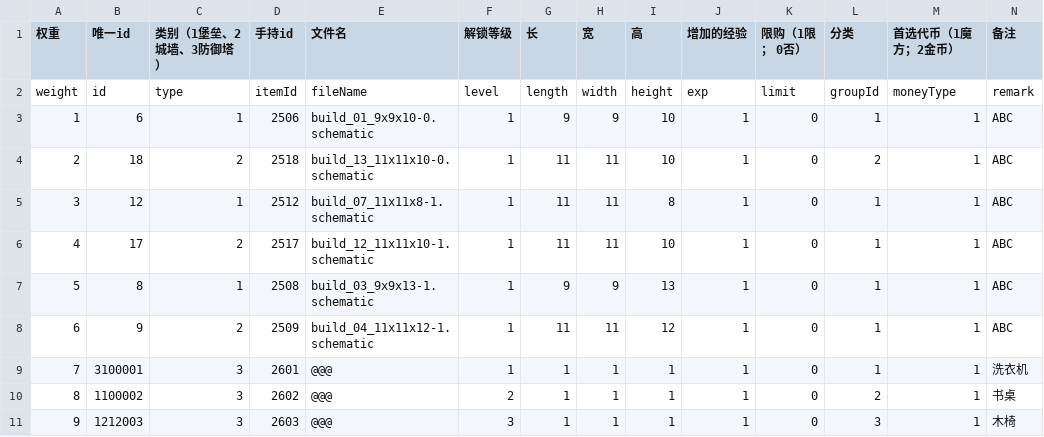
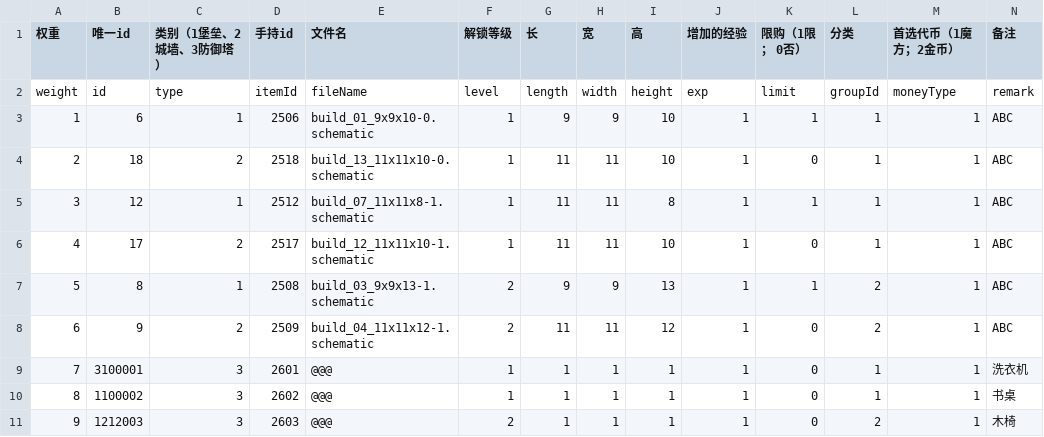
Before and after one commit to heliaoyuan10086/Game, a CSV file: BlockFort/store.csv, drawn as a sheet.

Commit message:
修改store表

```diff
--- a/BlockFort/store.csv
+++ b/BlockFort/store.csv
@@ -2,10 +2,10 @@
 weight	id	type	itemId	fileName	level	length	width	height	exp	limit	groupId	moneyType	remark
-1	6	1	2506	build_01_9x9x10-0.schematic	1	9	9	10	1	0	1	1	ABC
-2	18	2	2518	build_13_11x11x10-0.schematic	1	11	11	10	1	0	2	1	ABC
-3	12	1	2512	build_07_11x11x8-1.schematic	1	11	11	8	1	0	1	1	ABC
+1	6	1	2506	build_01_9x9x10-0.schematic	1	9	9	10	1	1	1	1	ABC
+2	18	2	2518	build_13_11x11x10-0.schematic	1	11	11	10	1	0	1	1	ABC
+3	12	1	2512	build_07_11x11x8-1.schematic	1	11	11	8	1	1	1	1	ABC
 4	17	2	2517	build_12_11x11x10-1.schematic	1	11	11	10	1	0	1	1	ABC
-5	8	1	2508	build_03_9x9x13-1.schematic	1	9	9	13	1	0	1	1	ABC
-6	9	2	2509	build_04_11x11x12-1.schematic	1	11	11	12	1	0	1	1	ABC
+5	8	1	2508	build_03_9x9x13-1.schematic	2	9	9	13	1	1	2	1	ABC
+6	9	2	2509	build_04_11x11x12-1.schematic	2	11	11	12	1	0	2	1	ABC
 7	3100001	3	2601	@@@	1	1	1	1	1	0	1	1	洗衣机
-8	1100002	3	2602	@@@	2	1	1	1	1	0	2	1	书桌
-9	1212003	3	2603	@@@	3	1	1	1	1	0	3	1	木椅
+8	1100002	3	2602	@@@	1	1	1	1	1	0	1	1	书桌
+9	1212003	3	2603	@@@	2	1	1	1	1	0	2	1	木椅
```
